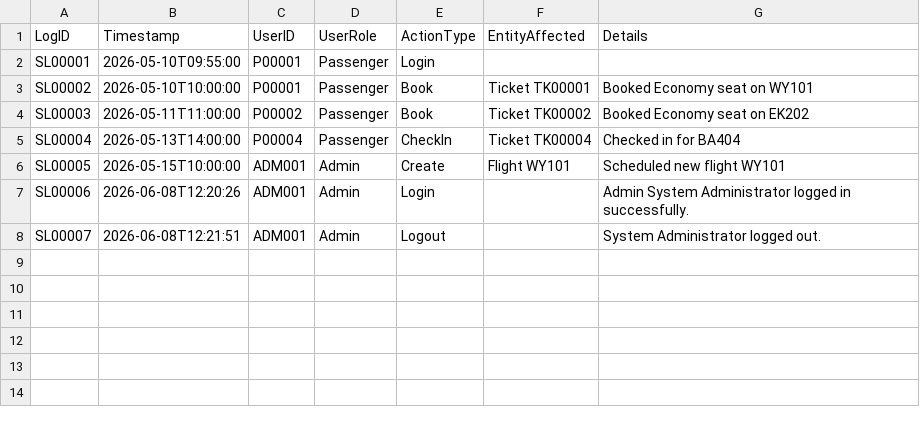
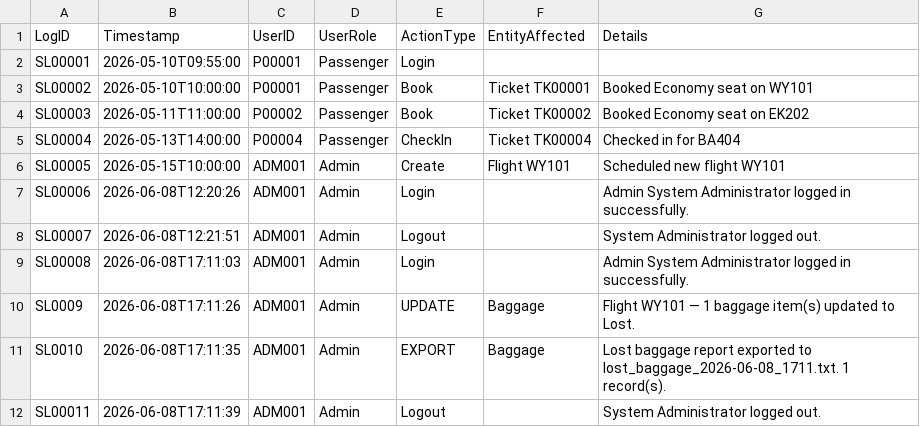
Before and after one commit to 6qzr/AirlineManagementSystem, a CSV file: AirlineManagementSystem/Data/system_log.csv, drawn as a sheet.

Commit message:
Add Lost Baggage Report feature for admins
Admins can now view and export a report of all lost baggage items from the baggage menu. The report supports pagination and exports to a timestamped file in the Reports folder, including key baggage and passenger details. Updated directory references to use the correct ReportsFolder constant. System log entries are created for export actions.

```diff
--- a/AirlineManagementSystem/Data/system_log.csv
+++ b/AirlineManagementSystem/Data/system_log.csv
@@ -8 +8,5 @@ SL00006,2026-06-08T12:20:26,ADM001,Admin,Login,,Admin System Administrator logge
 SL00007,2026-06-08T12:21:51,ADM001,Admin,Logout,,System Administrator logged out.
+SL00008,2026-06-08T17:11:03,ADM001,Admin,Login,,Admin System Administrator logged in successfully.
+SL0009,2026-06-08T17:11:26,ADM001,Admin,UPDATE,Baggage,Flight WY101 — 1 baggage item(s) updated to Lost.
+SL0010,2026-06-08T17:11:35,ADM001,Admin,EXPORT,Baggage,Lost baggage report exported to lost_baggage_2026-06-08_1711.txt. 1 record(s).
+SL00011,2026-06-08T17:11:39,ADM001,Admin,Logout,,System Administrator logged out.
```
Also changed, not shown: AirlineManagementSystem/Data/baggages.csv, 3 other files.
